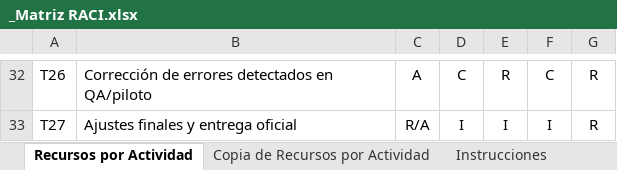
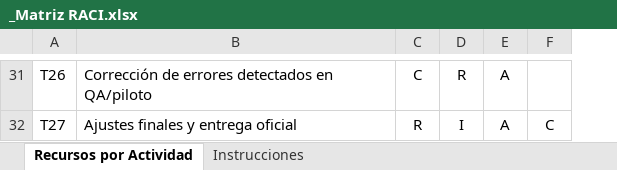
Before and after one commit to mariasaldivia/CAPSTONE_001V_G1A, an Excel workbook: Fase 1/Evidencias Grupales/_Matriz RACI.xlsx, sheet Recursos por Actividad, drawn as a sheet; only a part is shown, gaps mark what is left out; values as stored, in another font and other column widths than the file's, no borders; charts and pictures not drawn; removed rows and columns are numbered as before the commit, all else as after; the diff covers the shown part only; the diff names each change by its address in the sheet, - before the commit and + after, or states it on an @@ line.

```diff
--- a/Fase 1/Evidencias Grupales/_Matriz RACI.xlsx (sheet Recursos por Actividad)
+++ b/Fase 1/Evidencias Grupales/_Matriz RACI.xlsx (sheet Recursos por Actividad)
-sheet tab: Copia de Recursos por Actividad
-column G, rows 32-33: R | R
-C31: A
+C31: C
-D31: C
+D31: R
-E31: R
+E31: A
-F31: C
+F31: (empty)
-C32: R/A
+C32: R
-E32: I
+E32: A
-F32: I
+F32: C
```
Also changed, not shown: 1 removed row and 75 edited cells elsewhere in this sheet, charts or pictures, 4 other files.
